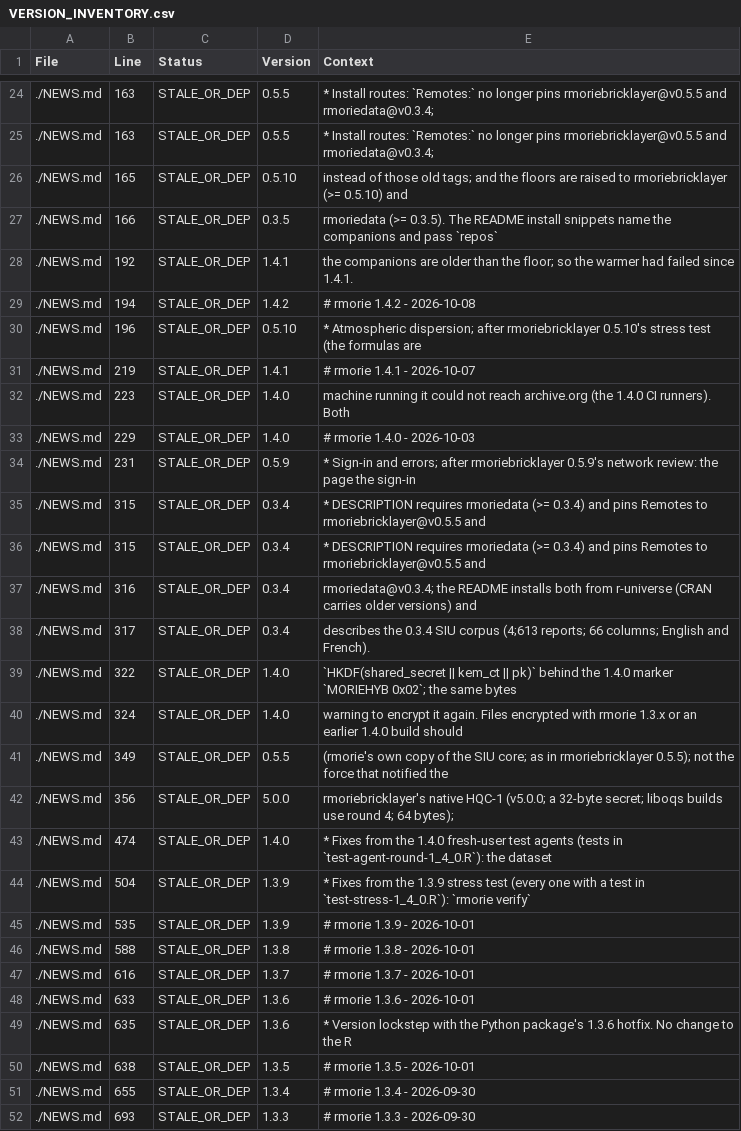
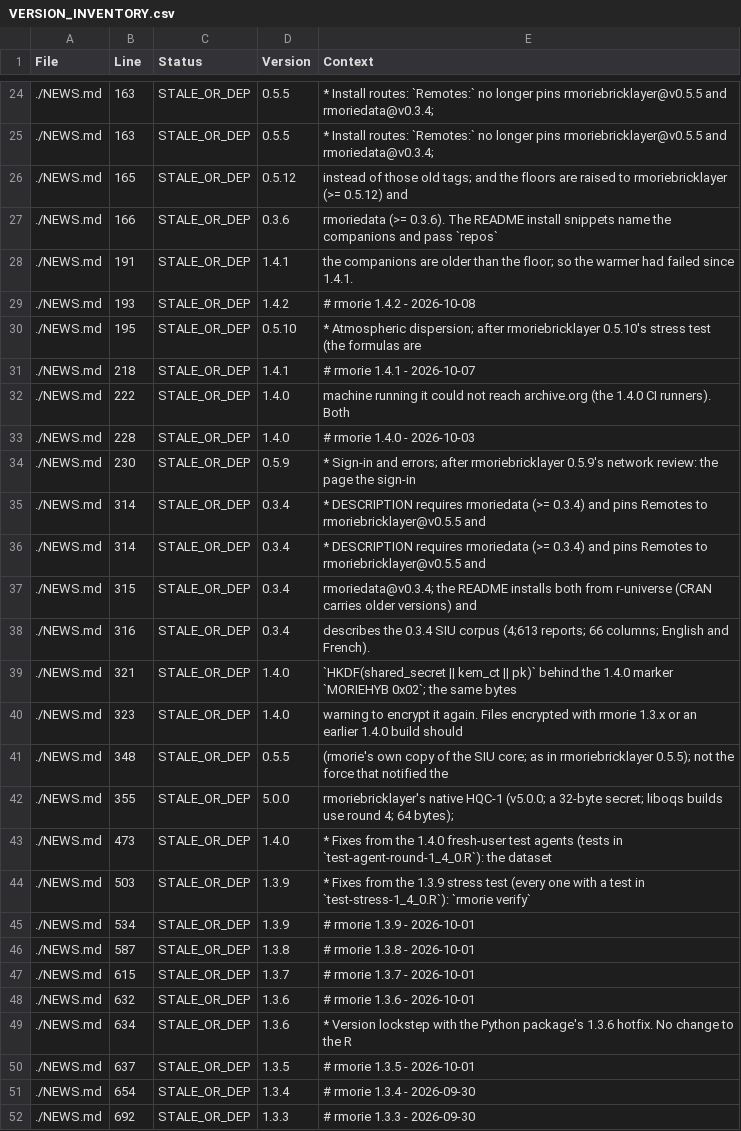
Before and after one commit to rootcoder007/rmorie, a CSV file: VERSION_INVENTORY.csv, drawn as a sheet; only a part is shown, gaps mark what is left out; the diff covers the shown part only.

Commit message:
rmorie 1.4.3 update

```diff
--- a/VERSION_INVENTORY.csv
+++ b/VERSION_INVENTORY.csv
@@ -25,28 +25,28 @@ File,Line,Status,Version,Context
 ./NEWS.md,163,STALE_OR_DEP,0.5.5,"* Install routes: `Remotes:` no longer pins rmoriebricklayer@v0.5.5 and rmoriedata@v0.3.4;"
-./NEWS.md,165,STALE_OR_DEP,0.5.10,"instead of those old tags; and the floors are raised to rmoriebricklayer (>= 0.5.10) and"
-./NEWS.md,166,STALE_OR_DEP,0.3.5,"rmoriedata (>= 0.3.5). The README install snippets name the companions and pass `repos`"
-./NEWS.md,192,STALE_OR_DEP,1.4.1,"the companions are older than the floor; so the warmer had failed since 1.4.1."
-./NEWS.md,194,STALE_OR_DEP,1.4.2,"# rmorie 1.4.2 - 2026-10-08"
-./NEWS.md,196,STALE_OR_DEP,0.5.10,"* Atmospheric dispersion; after rmoriebricklayer 0.5.10's stress test (the formulas are"
-./NEWS.md,219,STALE_OR_DEP,1.4.1,"# rmorie 1.4.1 - 2026-10-07"
-./NEWS.md,223,STALE_OR_DEP,1.4.0,"machine running it could not reach archive.org (the 1.4.0 CI runners). Both"
-./NEWS.md,229,STALE_OR_DEP,1.4.0,"# rmorie 1.4.0 - 2026-10-03"
-./NEWS.md,231,STALE_OR_DEP,0.5.9,"* Sign-in and errors; after rmoriebricklayer 0.5.9's network review: the page the sign-in"
-./NEWS.md,315,STALE_OR_DEP,0.3.4,"* DESCRIPTION requires rmoriedata (>= 0.3.4) and pins Remotes to rmoriebricklayer@v0.5.5 and"
-./NEWS.md,315,STALE_OR_DEP,0.3.4,"* DESCRIPTION requires rmoriedata (>= 0.3.4) and pins Remotes to rmoriebricklayer@v0.5.5 and"
-./NEWS.md,316,STALE_OR_DEP,0.3.4,"rmoriedata@v0.3.4; the README installs both from r-universe (CRAN carries older versions) and"
-./NEWS.md,317,STALE_OR_DEP,0.3.4,"describes the 0.3.4 SIU corpus (4;613 reports; 66 columns; English and French)."
-./NEWS.md,322,STALE_OR_DEP,1.4.0,"`HKDF(shared_secret || kem_ct || pk)` behind the 1.4.0 marker `MORIEHYB 0x02`; the same bytes"
-./NEWS.md,324,STALE_OR_DEP,1.4.0,"warning to encrypt it again. Files encrypted with rmorie 1.3.x or an earlier 1.4.0 build should"
-./NEWS.md,349,STALE_OR_DEP,0.5.5,"(rmorie's own copy of the SIU core; as in rmoriebricklayer 0.5.5); not the force that notified the"
-./NEWS.md,356,STALE_OR_DEP,5.0.0,"rmoriebricklayer's native HQC-1 (v5.0.0; a 32-byte secret; liboqs builds use round 4; 64 bytes);"
-./NEWS.md,474,STALE_OR_DEP,1.4.0,"* Fixes from the 1.4.0 fresh-user test agents (tests in `test-agent-round-1_4_0.R`): the dataset"
-./NEWS.md,504,STALE_OR_DEP,1.3.9,"* Fixes from the 1.3.9 stress test (every one with a test in `test-stress-1_4_0.R`): `rmorie verify`"
-./NEWS.md,535,STALE_OR_DEP,1.3.9,"# rmorie 1.3.9 - 2026-10-01"
-./NEWS.md,588,STALE_OR_DEP,1.3.8,"# rmorie 1.3.8 - 2026-10-01"
-./NEWS.md,616,STALE_OR_DEP,1.3.7,"# rmorie 1.3.7 - 2026-10-01"
-./NEWS.md,633,STALE_OR_DEP,1.3.6,"# rmorie 1.3.6 - 2026-10-01"
-./NEWS.md,635,STALE_OR_DEP,1.3.6,"* Version lockstep with the Python package's 1.3.6 hotfix. No change to the R"
-./NEWS.md,638,STALE_OR_DEP,1.3.5,"# rmorie 1.3.5 - 2026-10-01"
-./NEWS.md,655,STALE_OR_DEP,1.3.4,"# rmorie 1.3.4 - 2026-09-30"
-./NEWS.md,693,STALE_OR_DEP,1.3.3,"# rmorie 1.3.3 - 2026-09-30"
+./NEWS.md,165,STALE_OR_DEP,0.5.12,"instead of those old tags; and the floors are raised to rmoriebricklayer (>= 0.5.12) and"
+./NEWS.md,166,STALE_OR_DEP,0.3.6,"rmoriedata (>= 0.3.6). The README install snippets name the companions and pass `repos`"
+./NEWS.md,191,STALE_OR_DEP,1.4.1,"the companions are older than the floor; so the warmer had failed since 1.4.1."
+./NEWS.md,193,STALE_OR_DEP,1.4.2,"# rmorie 1.4.2 - 2026-10-08"
+./NEWS.md,195,STALE_OR_DEP,0.5.10,"* Atmospheric dispersion; after rmoriebricklayer 0.5.10's stress test (the formulas are"
+./NEWS.md,218,STALE_OR_DEP,1.4.1,"# rmorie 1.4.1 - 2026-10-07"
+./NEWS.md,222,STALE_OR_DEP,1.4.0,"machine running it could not reach archive.org (the 1.4.0 CI runners). Both"
+./NEWS.md,228,STALE_OR_DEP,1.4.0,"# rmorie 1.4.0 - 2026-10-03"
+./NEWS.md,230,STALE_OR_DEP,0.5.9,"* Sign-in and errors; after rmoriebricklayer 0.5.9's network review: the page the sign-in"
+./NEWS.md,314,STALE_OR_DEP,0.3.4,"* DESCRIPTION requires rmoriedata (>= 0.3.4) and pins Remotes to rmoriebricklayer@v0.5.5 and"
+./NEWS.md,314,STALE_OR_DEP,0.3.4,"* DESCRIPTION requires rmoriedata (>= 0.3.4) and pins Remotes to rmoriebricklayer@v0.5.5 and"
+./NEWS.md,315,STALE_OR_DEP,0.3.4,"rmoriedata@v0.3.4; the README installs both from r-universe (CRAN carries older versions) and"
+./NEWS.md,316,STALE_OR_DEP,0.3.4,"describes the 0.3.4 SIU corpus (4;613 reports; 66 columns; English and French)."
+./NEWS.md,321,STALE_OR_DEP,1.4.0,"`HKDF(shared_secret || kem_ct || pk)` behind the 1.4.0 marker `MORIEHYB 0x02`; the same bytes"
+./NEWS.md,323,STALE_OR_DEP,1.4.0,"warning to encrypt it again. Files encrypted with rmorie 1.3.x or an earlier 1.4.0 build should"
+./NEWS.md,348,STALE_OR_DEP,0.5.5,"(rmorie's own copy of the SIU core; as in rmoriebricklayer 0.5.5); not the force that notified the"
+./NEWS.md,355,STALE_OR_DEP,5.0.0,"rmoriebricklayer's native HQC-1 (v5.0.0; a 32-byte secret; liboqs builds use round 4; 64 bytes);"
+./NEWS.md,473,STALE_OR_DEP,1.4.0,"* Fixes from the 1.4.0 fresh-user test agents (tests in `test-agent-round-1_4_0.R`): the dataset"
+./NEWS.md,503,STALE_OR_DEP,1.3.9,"* Fixes from the 1.3.9 stress test (every one with a test in `test-stress-1_4_0.R`): `rmorie verify`"
+./NEWS.md,534,STALE_OR_DEP,1.3.9,"# rmorie 1.3.9 - 2026-10-01"
+./NEWS.md,587,STALE_OR_DEP,1.3.8,"# rmorie 1.3.8 - 2026-10-01"
+./NEWS.md,615,STALE_OR_DEP,1.3.7,"# rmorie 1.3.7 - 2026-10-01"
+./NEWS.md,632,STALE_OR_DEP,1.3.6,"# rmorie 1.3.6 - 2026-10-01"
+./NEWS.md,634,STALE_OR_DEP,1.3.6,"* Version lockstep with the Python package's 1.3.6 hotfix. No change to the R"
+./NEWS.md,637,STALE_OR_DEP,1.3.5,"# rmorie 1.3.5 - 2026-10-01"
+./NEWS.md,654,STALE_OR_DEP,1.3.4,"# rmorie 1.3.4 - 2026-09-30"
+./NEWS.md,692,STALE_OR_DEP,1.3.3,"# rmorie 1.3.3 - 2026-09-30"
```
Also changed, not shown: 111 edited cells elsewhere in this file, 2 other files.
